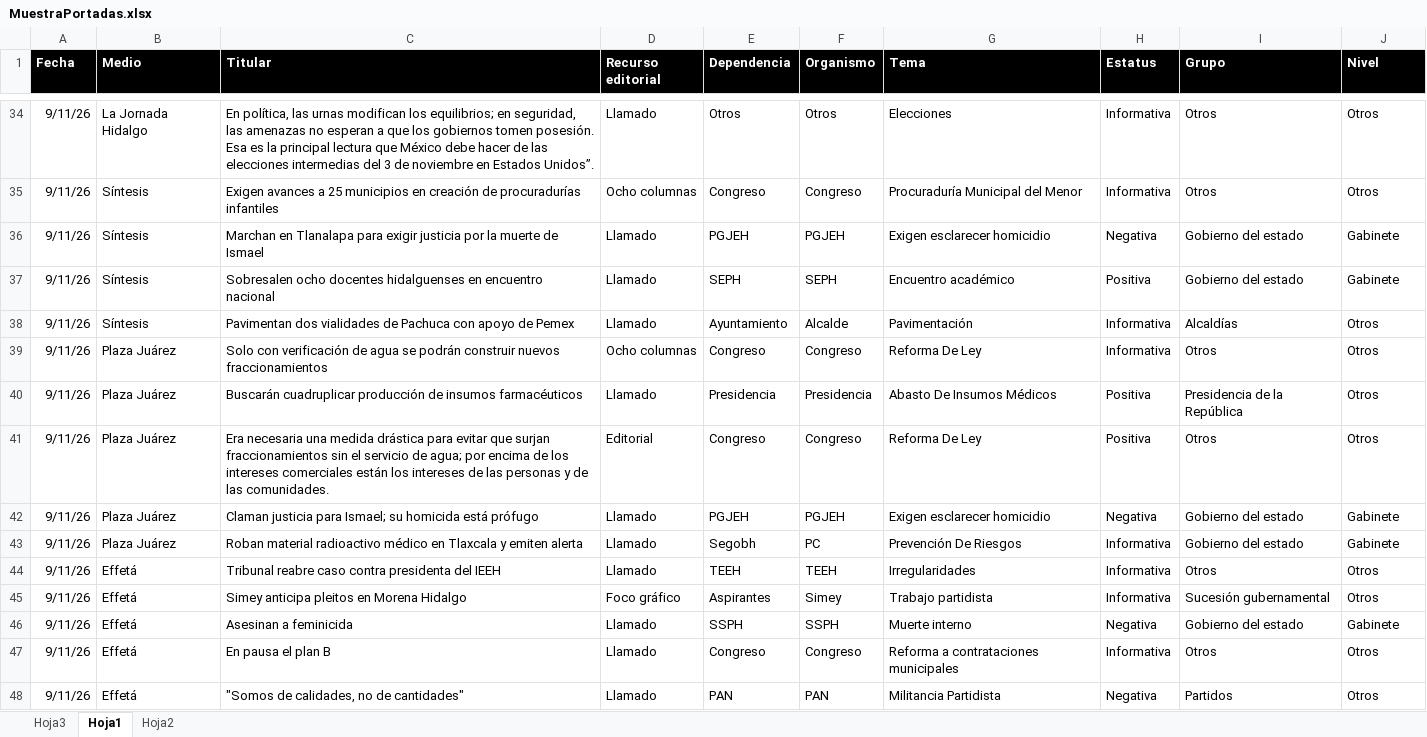
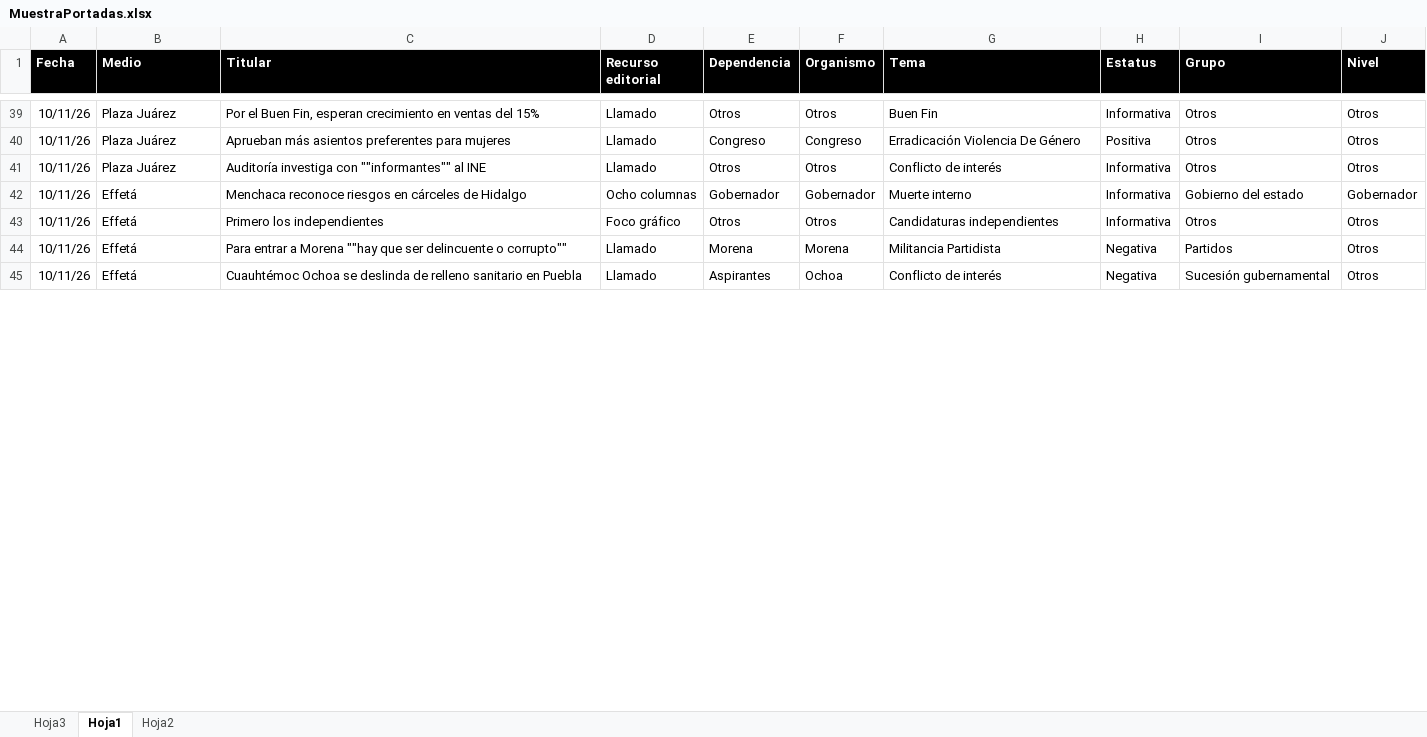
Before and after one commit to thelonious9/Reporteportadas, an Excel workbook: MuestraPortadas.xlsx, sheet Hoja1, drawn as a sheet; only a part is shown, gaps mark what is left out; values as stored, in another font and other column widths than the file's, no borders; conditional formats and table styles not drawn; removed rows and columns are numbered as before the commit, all else as after; the diff covers the shown part only; the diff names each change by its address in the sheet, - before the commit and + after, or states it on an @@ line.

Commit message:
Reporte portadas

```diff
--- a/MuestraPortadas.xlsx (sheet Hoja1)
+++ b/MuestraPortadas.xlsx (sheet Hoja1)
-A39 (Fecha): 9/11/26
+A39 (Fecha): 10/11/26
-B39 (Medio): La Jornada Hidalgo
+B39 (Medio): Plaza Juárez
-C39 (Titular): En política, las urnas modifican los equilibrios; en seguridad, las amenazas no esperan a que los gobiernos tomen posesión. Esa es la principal lectura que México debe hacer de las elecciones intermedias del 3 de noviembre en Estados Unidos”.
+C39 (Titular): Por el Buen Fin, esperan crecimiento en ventas del 15%
-G39 (Tema): Elecciones
+G39 (Tema): Buen Fin
-row 35: 9/11/26 | Síntesis | Exigen avances a 25 municipios en creación de procuradurías infantiles | Ocho columnas | Congreso | Congreso | Procuraduría Municipal del Menor | Informativa | Otros | Otros
-row 36: 9/11/26 | Síntesis | Marchan en Tlanalapa para exigir justicia por la muerte de Ismael | Llamado | PGJEH | PGJEH | Exigen esclarecer homicidio | Negativa | Gobierno del estado | Gabinete
-row 37: 9/11/26 | Síntesis | Sobresalen ocho docentes hidalguenses en encuentro nacional | Llamado | SEPH | SEPH | Encuentro académico | Positiva | Gobierno del estado | Gabinete
-row 38: 9/11/26 | Síntesis | Pavimentan dos vialidades de Pachuca con apoyo de Pemex | Llamado | Ayuntamiento | Alcalde | Pavimentación | Informativa | Alcaldías | Otros
-row 39: 9/11/26 | Plaza Juárez | Solo con verificación de agua se podrán construir nuevos fraccionamientos | Ocho columnas | Congreso | Congreso | Reforma De Ley | Informativa | Otros | Otros
-row 40: 9/11/26 | Plaza Juárez | Buscarán cuadruplicar producción de insumos farmacéuticos | Llamado | Presidencia | Presidencia | Abasto De Insumos Médicos | Positiva | Presidencia de la República | Otros
-A40 (Fecha): 9/11/26
+A40 (Fecha): 10/11/26
-C40 (Titular): Era necesaria una medida drástica para evitar que surjan fraccionamientos sin el servicio de agua; por encima de los intereses comerciales están los intereses de las personas y de las comunidades.
+C40 (Titular): Aprueban más asientos preferentes para mujeres
-D40 (Recurso editorial): Editorial
+D40 (Recurso editorial): Llamado
-G40 (Tema): Reforma De Ley
+G40 (Tema): Erradicación Violencia De Género
-row 42: 9/11/26 | Plaza Juárez | Claman justicia para Ismael; su homicida está prófugo | Llamado | PGJEH | PGJEH | Exigen esclarecer homicidio | Negativa | Gobierno del estado | Gabinete
-row 43: 9/11/26 | Plaza Juárez | Roban material radioactivo médico en Tlaxcala y emiten alerta | Llamado | Segobh | PC | Prevención De Riesgos | Informativa | Gobierno del estado | Gabinete
-row 44: 9/11/26 | Effetá | Tribunal reabre caso contra presidenta del IEEH | Llamado | TEEH | TEEH | Irregularidades | Informativa | Otros | Otros
-row 45: 9/11/26 | Effetá | Simey anticipa pleitos en Morena Hidalgo | Foco gráfico | Aspirantes | Simey | Trabajo partidista | Informativa | Sucesión gubernamental | Otros
-row 46: 9/11/26 | Effetá | Asesinan a feminicida | Llamado | SSPH | SSPH | Muerte interno | Negativa | Gobierno del estado | Gabinete
-A41 (Fecha): 9/11/26
+A41 (Fecha): 10/11/26
-B41 (Medio): Effetá
+B41 (Medio): Plaza Juárez
-C41 (Titular): En pausa el plan B
+C41 (Titular): Auditoría investiga con ""informantes"" al INE
-E41 (Dependencia): Congreso
+E41 (Dependencia): Otros
-F41 (Organismo): Congreso
+F41 (Organismo): Otros
-G41 (Tema): Reforma a contrataciones municipales
+G41 (Tema): Conflicto de interés
+row 42: 10/11/26 | Effetá | Menchaca reconoce riesgos en cárceles de Hidalgo | Ocho columnas | Gobernador | Gobernador | Muerte interno | Informativa | Gobierno del estado | Gobernador
+row 43: 10/11/26 | Effetá | Primero los independientes | Foco gráfico | Otros | Otros | Candidaturas independientes | Informativa | Otros | Otros
-A44 (Fecha): 9/11/26
+A44 (Fecha): 10/11/26
-C44 (Titular): "Somos de calidades, no de cantidades"
+C44 (Titular): Para entrar a Morena ""hay que ser delincuente o corrupto""
-E44 (Dependencia): PAN
+E44 (Dependencia): Morena
-F44 (Organismo): PAN
+F44 (Organismo): Morena
+row 45: 10/11/26 | Effetá | Cuauhtémoc Ochoa se deslinda de relleno sanitario en Puebla | Llamado | Aspirantes | Ochoa | Conflicto de interés | Negativa | Sucesión gubernamental | Otros
```
Also changed, not shown: 35 added rows, 28 removed rows and 93 edited cells elsewhere in this sheet, 1 other file.
